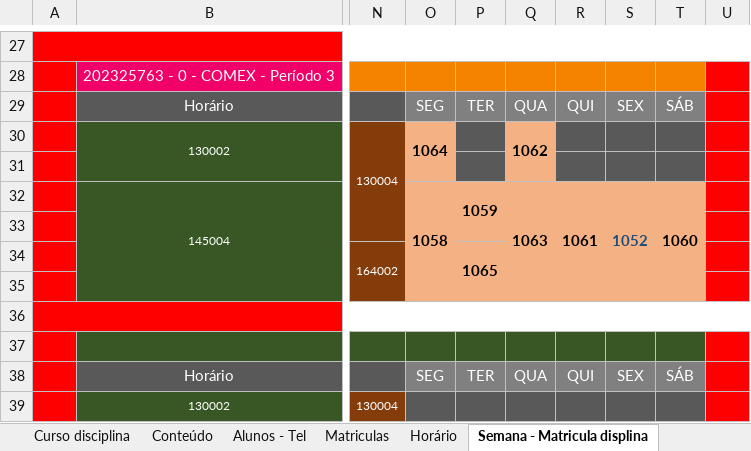
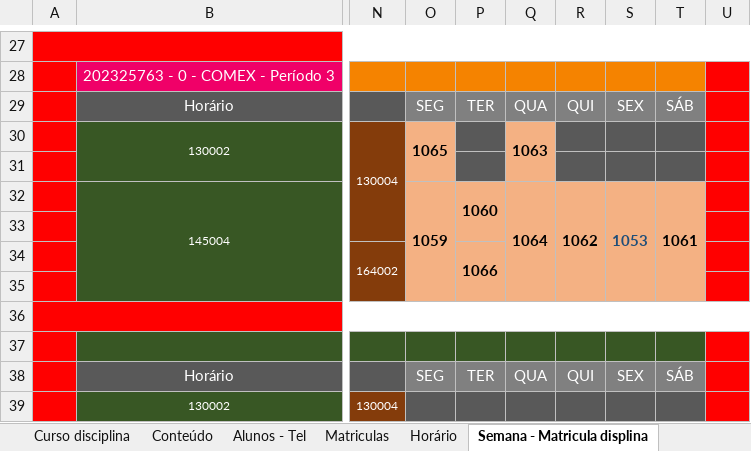
Before and after one commit to DeboraCristina/Sistema-AGIS, an Excel workbook: src/main/webapp/WEB-INF/doc/Dados Avaliação LBD.xlsx, sheet Semana - Matricula displina, drawn as a sheet; only a part is shown, gaps mark what is left out; values as stored, in another font and other column widths than the file's, no borders; the diff covers the shown part only; the diff names each change by its address in the sheet, - before the commit and + after, or states it on an @@ line.

```diff
--- a/src/main/webapp/WEB-INF/doc/Dados Avaliação LBD.xlsx (sheet Semana - Matricula displina)
+++ b/src/main/webapp/WEB-INF/doc/Dados Avaliação LBD.xlsx (sheet Semana - Matricula displina)
-O30: 1064
+O30: 1065
-Q30: 1062
+Q30: 1063
-O32: 1058
+O32: 1059
-P32: 1059
+P32: 1060
-Q32: 1063
+Q32: 1064
-R32: 1061
+R32: 1062
-S32: 1052
+S32: 1053
-T32: 1060
+T32: 1061
-P34: 1065
+P34: 1066
```
Also changed, not shown: 20 edited cells elsewhere in this sheet, sheet Disciplina CSV, sheet Grades SQL Format, sheet Curso disciplina, sheet SQL - Matricula displina, sheet Matriculas, other sheet tabs, 6 other files.
